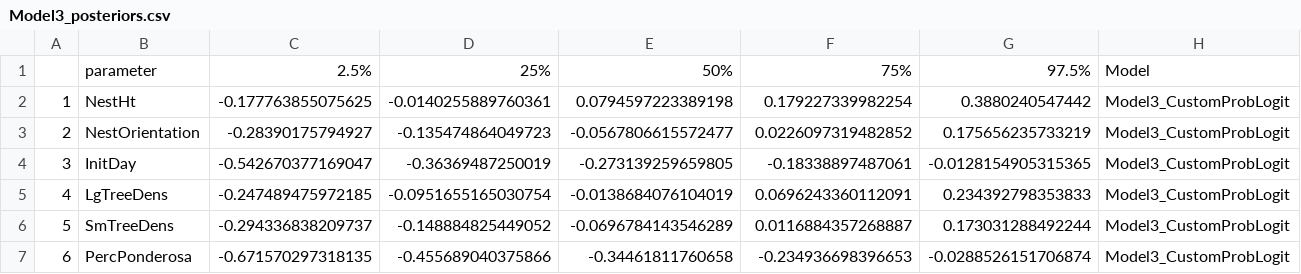
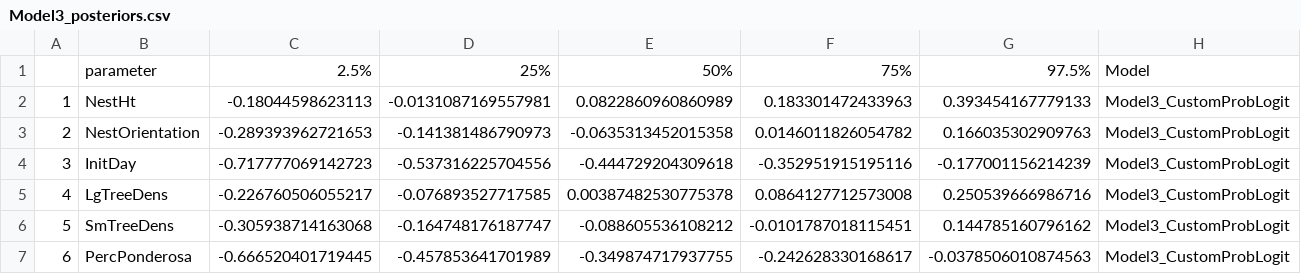
Before and after one commit to anamtk/survival_models, a CSV file: data_outputs/04_posterior_summaries/Model3_posteriors.csv, drawn as a sheet; only a part is shown; the diff covers the shown part only.

```diff
--- a/data_outputs/04_posterior_summaries/Model3_posteriors.csv
+++ b/data_outputs/04_posterior_summaries/Model3_posteriors.csv
@@ -1,7 +1,7 @@
 "","parameter","2.5%","25%","50%","75%","97.5%","Model"
-"1","NestHt",-0.177763855075625,-0.0140255889760361,0.0794597223389198,0.179227339982254,0.3880240547442,"Model3_CustomProbLogit"
-"2","NestOrientation",-0.28390175794927,-0.135474864049723,-0.0567806615572477,0.0226097319482852,0.175656235733219,"Model3_CustomProbLogit"
-"3","InitDay",-0.542670377169047,-0.36369487250019,-0.273139259659805,-0.18338897487061,-0.0128154905315365,"Model3_CustomProbLogit"
-"4","LgTreeDens",-0.247489475972185,-0.0951655165030754,-0.0138684076104019,0.0696243360112091,0.234392798353833,"Model3_CustomProbLogit"
-"5","SmTreeDens",-0.294336838209737,-0.148884825449052,-0.0696784143546289,0.0116884357268887,0.173031288492244,"Model3_CustomProbLogit"
-"6","PercPonderosa",-0.671570297318135,-0.455689040375866,-0.34461811760658,-0.234936698396653,-0.0288526151706874,"Model3_CustomProbLogit"
+"1","NestHt",-0.18044598623113,-0.0131087169557981,0.0822860960860989,0.183301472433963,0.393454167779133,"Model3_CustomProbLogit"
+"2","NestOrientation",-0.289393962721653,-0.141381486790973,-0.0635313452015358,0.0146011826054782,0.166035302909763,"Model3_CustomProbLogit"
+"3","InitDay",-0.717777069142723,-0.537316225704556,-0.444729204309618,-0.352951915195116,-0.177001156214239,"Model3_CustomProbLogit"
+"4","LgTreeDens",-0.226760506055217,-0.076893527717585,0.00387482530775378,0.0864127712573008,0.250539666986716,"Model3_CustomProbLogit"
+"5","SmTreeDens",-0.305938714163068,-0.164748176187747,-0.088605536108212,-0.0101787018115451,0.144785160796162,"Model3_CustomProbLogit"
+"6","PercPonderosa",-0.666520401719445,-0.457853641701989,-0.349874717937755,-0.242628330168617,-0.0378506010874563,"Model3_CustomProbLogit"
```
Also changed, not shown: 85 edited cells elsewhere in this file, data_outputs/02_analysis_ready/01_whwonests/full_survey_model_nest_data.csv, data_outputs/02_analysis_ready/01_whwonests/interval_models_nest_data.csv, 9 other files.
